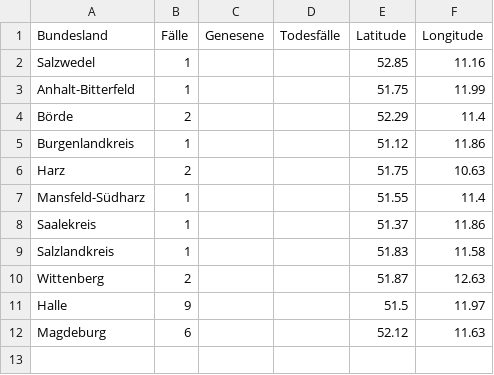
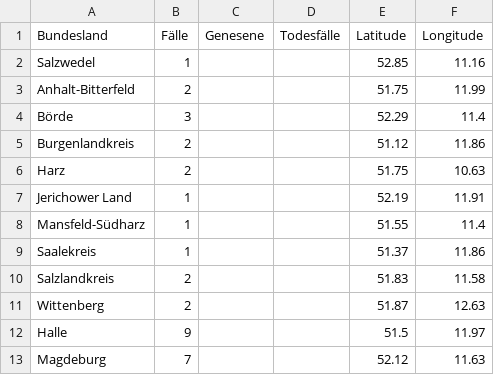
Before and after one commit to ChaliZhg/corona, a CSV file: data/sachsen-anhalt.csv, drawn as a sheet.

Commit message:
update sachsen-anhalt data

```diff
--- a/data/sachsen-anhalt.csv
+++ b/data/sachsen-anhalt.csv
@@ -2,11 +2,12 @@ Bundesland,Fälle,Genesene,Todesfälle,Latitude,Longitude
 Salzwedel,1,,,52.85,11.16
-Anhalt-Bitterfeld,1,,,51.75,11.99
-Börde,2,,,52.29,11.4
-Burgenlandkreis,1,,,51.12,11.86
+Anhalt-Bitterfeld,2,,,51.75,11.99
+Börde,3,,,52.29,11.4
+Burgenlandkreis,2,,,51.12,11.86
 Harz,2,,,51.75,10.63
+Jerichower Land,1,,,52.19,11.91
 Mansfeld-Südharz,1,,,51.55,11.4
 Saalekreis,1,,,51.37,11.86
-Salzlandkreis,1,,,51.83,11.58
+Salzlandkreis,2,,,51.83,11.58
 Wittenberg,2,,,51.87,12.63
 Halle,9,,,51.5,11.97
-Magdeburg,6,,,52.12,11.63
+Magdeburg,7,,,52.12,11.63
```
